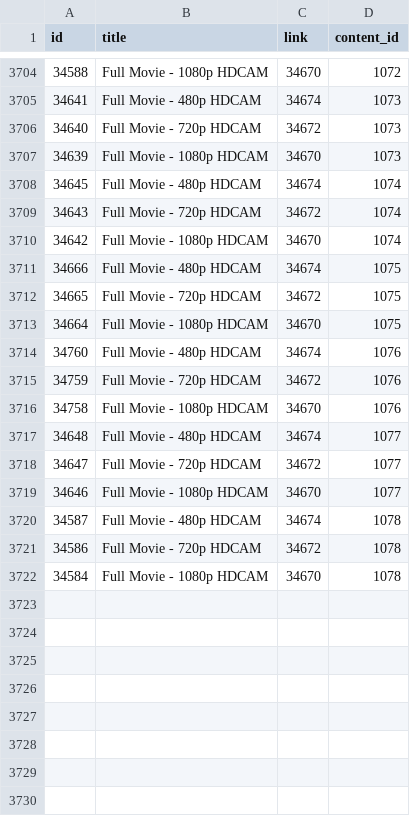
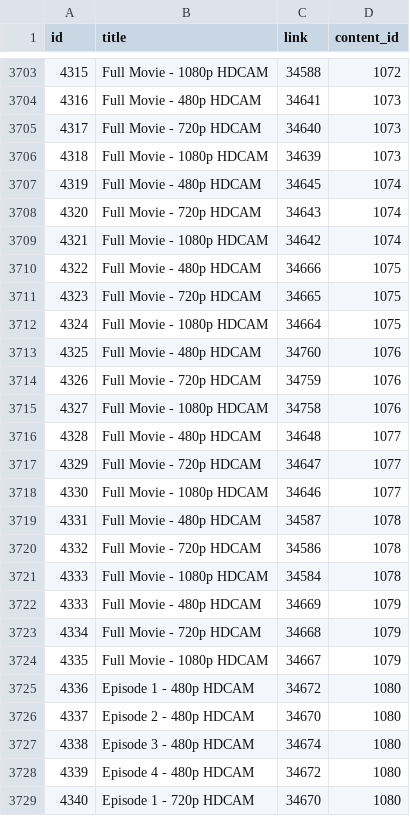
Before and after one commit to Samad-Ansari/movie-review, a CSV file: data/links_rows.csv, drawn as a sheet; only a part is shown, gaps mark what is left out; addresses are those after the commit; the diff covers the shown part only; the diff names each change by its address in the sheet, - before the commit and + after, or states it on an @@ line.

Commit message:
Update links_rows.csv

```diff
--- a/data/links_rows.csv
+++ b/data/links_rows.csv
@@ column A (id) renumbered between rows 3677 and 3721 @@
-C3703 (link): 34670
+C3703 (link): 34588
-C3704 (link): 34674
+C3704 (link): 34641
-C3705 (link): 34672
+C3705 (link): 34640
-C3706 (link): 34670
+C3706 (link): 34639
-C3707 (link): 34674
+C3707 (link): 34645
-C3708 (link): 34672
+C3708 (link): 34643
-C3709 (link): 34670
+C3709 (link): 34642
-C3710 (link): 34674
+C3710 (link): 34666
-C3711 (link): 34672
+C3711 (link): 34665
-C3712 (link): 34670
+C3712 (link): 34664
-C3713 (link): 34674
+C3713 (link): 34760
-C3714 (link): 34672
+C3714 (link): 34759
-C3715 (link): 34670
+C3715 (link): 34758
-C3716 (link): 34674
+C3716 (link): 34648
-C3717 (link): 34672
+C3717 (link): 34647
-C3718 (link): 34670
+C3718 (link): 34646
-C3719 (link): 34674
+C3719 (link): 34587
-C3720 (link): 34672
+C3720 (link): 34586
-C3721 (link): 34670
+C3721 (link): 34584
+row 3722: 4333 | Full Movie - 480p HDCAM | 34669 | 1079
+row 3723: 4334 | Full Movie - 720p HDCAM | 34668 | 1079
+row 3724: 4335 | Full Movie - 1080p HDCAM | 34667 | 1079
+row 3725: 4336 | Episode 1 - 480p HDCAM | 34672 | 1080
+row 3726: 4337 | Episode 2 - 480p HDCAM | 34670 | 1080
+row 3727: 4338 | Episode 3 - 480p HDCAM | 34674 | 1080
+row 3728: 4339 | Episode 4 - 480p HDCAM | 34672 | 1080
+row 3729: 4340 | Episode 1 - 720p HDCAM | 34670 | 1080
```
Also changed, not shown: 3 added rows, 1 removed row and 26 edited cells elsewhere in this file.
